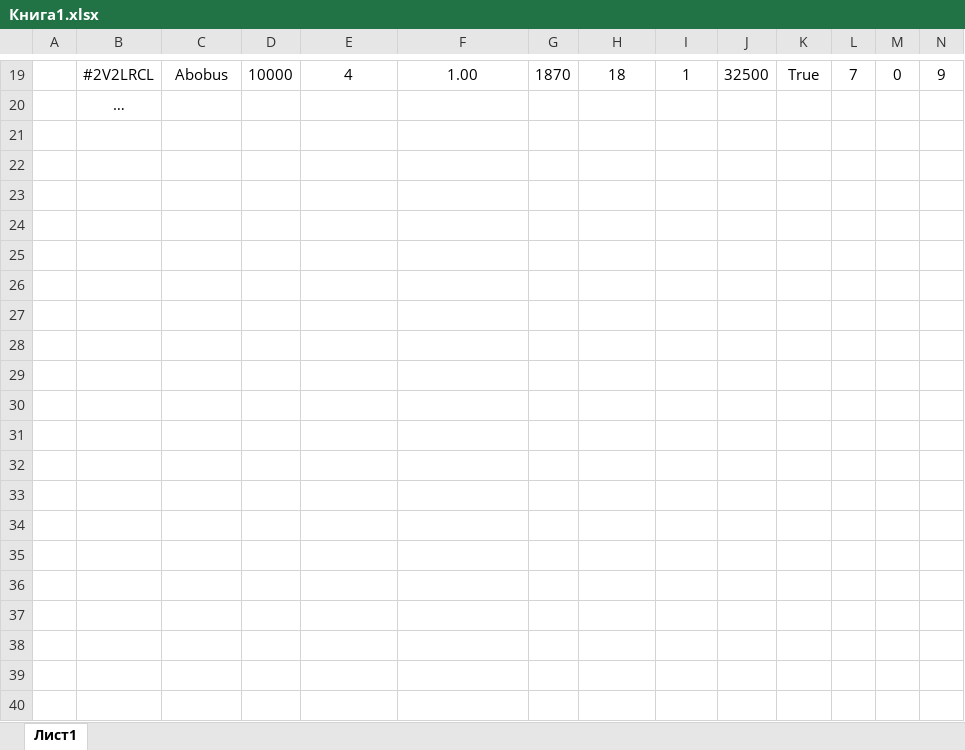
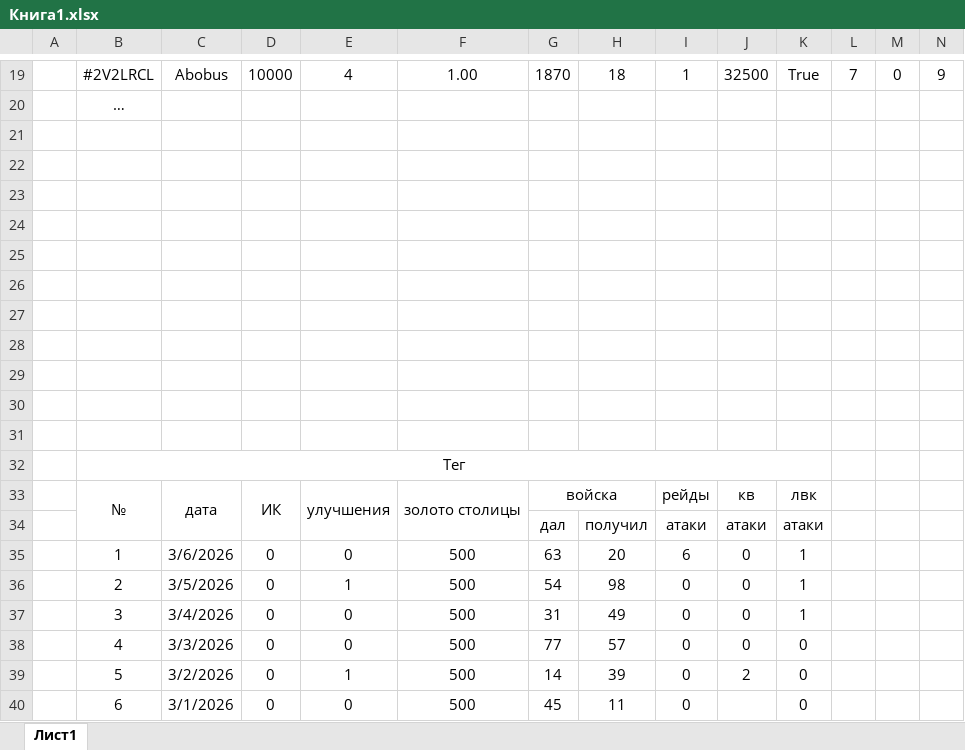
Before and after one commit to KioskaA/clash, an Excel workbook: descriptions/Книга1.xlsx, sheet Лист1, drawn as a sheet; only a part is shown, gaps mark what is left out; values as stored, in another font and other column widths than the file's, no borders; conditional formats not drawn; rows hold the shown columns only; the diff covers the shown part only; the diff names each change by its address in the sheet, - before the commit and + after, or states it on an @@ line.

```diff
--- a/descriptions/Книга1.xlsx (sheet Лист1)
+++ b/descriptions/Книга1.xlsx (sheet Лист1)
+row 21: (empty)
+row 22: (empty)
+row 23: (empty)
+row 24: (empty)
+row 25: (empty)
+row 26: (empty)
+row 27: (empty)
+row 28: (empty)
+row 29: (empty)
+row 30: (empty)
+row 31: (empty)
+row 32:  | Тег
+row 33:  | № | дата | ИК | улучшения | золото столицы | войска |  | рейды | кв | лвк
+row 34:  |  |  |  |  |  | дал | получил | атаки | атаки | атаки
+row 35:  | 1 | 3/6/2026 | 0 | 0 | 500 | 63 | 20 | 6 | 0 | 1
+row 36:  | 2 | 3/5/2026 | 0 | 1 | 500 | 54 | 98 | 0 | 0 | 1
+row 37:  | 3 | 3/4/2026 | 0 | 0 | 500 | 31 | 49 | 0 | 0 | 1
+row 38:  | 4 | 3/3/2026 | 0 | 0 | 500 | 77 | 57 | 0 | 0 | 0
+row 39:  | 5 | 3/2/2026 | 0 | 1 | 500 | 14 | 39 | 0 | 2 | 0
+row 40:  | 6 | 3/1/2026 | 0 | 0 | 500 | 45 | 11 | 0 |  | 0
```
Also changed, not shown: 25 added rows elsewhere in this sheet, 5 other files.
